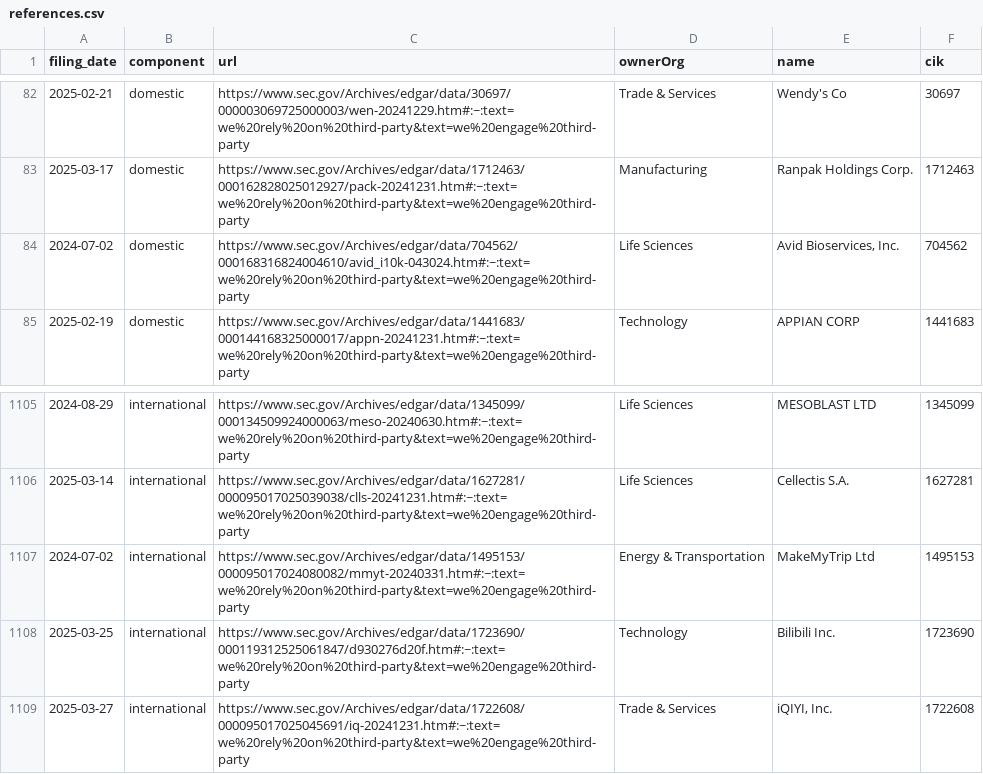
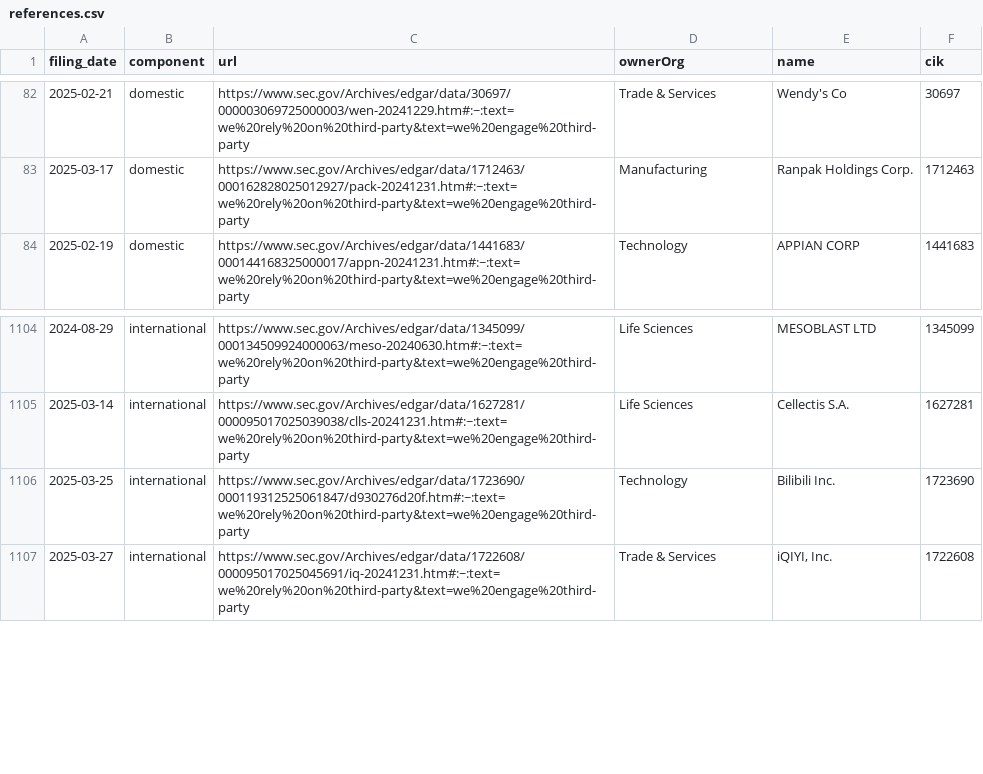
Before and after one commit to jlokos/datamule-indicators, a CSV file: indicators/format1/Market Dynamics/outsourcing/references.csv, drawn as a sheet; only a part is shown, gaps mark what is left out.

```diff
--- a/indicators/format1/Market Dynamics/outsourcing/references.csv
+++ b/indicators/format1/Market Dynamics/outsourcing/references.csv
@@ -83,3 +83,2 @@ filing_date,component,url,ownerOrg,name,cik
 2025-03-17,domestic,https://www.sec.gov/Archives/edgar/data/1712463/000162828025012927/pack-20241231.htm#:~:text=we%20rely%20on%20third-party&text=we%20engage%20third-party,Manufacturing,Ranpak Holdings Corp.,1712463
-2024-07-02,domestic,https://www.sec.gov/Archives/edgar/data/704562/000168316824004610/avid_i10k-043024.htm#:~:text=we%20rely%20on%20third-party&text=we%20engage%20third-party,Life Sciences,"Avid Bioservices, Inc.",704562
 2025-02-19,domestic,https://www.sec.gov/Archives/edgar/data/1441683/000144168325000017/appn-20241231.htm#:~:text=we%20rely%20on%20third-party&text=we%20engage%20third-party,Technology,APPIAN CORP,1441683
@@ -1106,3 +1105,2 @@ filing_date,component,url,ownerOrg,name,cik
 2025-03-14,international,https://www.sec.gov/Archives/edgar/data/1627281/000095017025039038/clls-20241231.htm#:~:text=we%20rely%20on%20third-party&text=we%20engage%20third-party,Life Sciences,Cellectis S.A.,1627281
-2024-07-02,international,https://www.sec.gov/Archives/edgar/data/1495153/000095017024080082/mmyt-20240331.htm#:~:text=we%20rely%20on%20third-party&text=we%20engage%20third-party,Energy & Transportation,MakeMyTrip Ltd,1495153
 2025-03-25,international,https://www.sec.gov/Archives/edgar/data/1723690/000119312525061847/d930276d20f.htm#:~:text=we%20rely%20on%20third-party&text=we%20engage%20third-party,Technology,Bilibili Inc.,1723690
```
Also changed, not shown: data/filer_metadata/listed_business_city_aggregate.csv, data/filer_metadata/unlisted_business_city_aggregate.csv, 33 other files.
